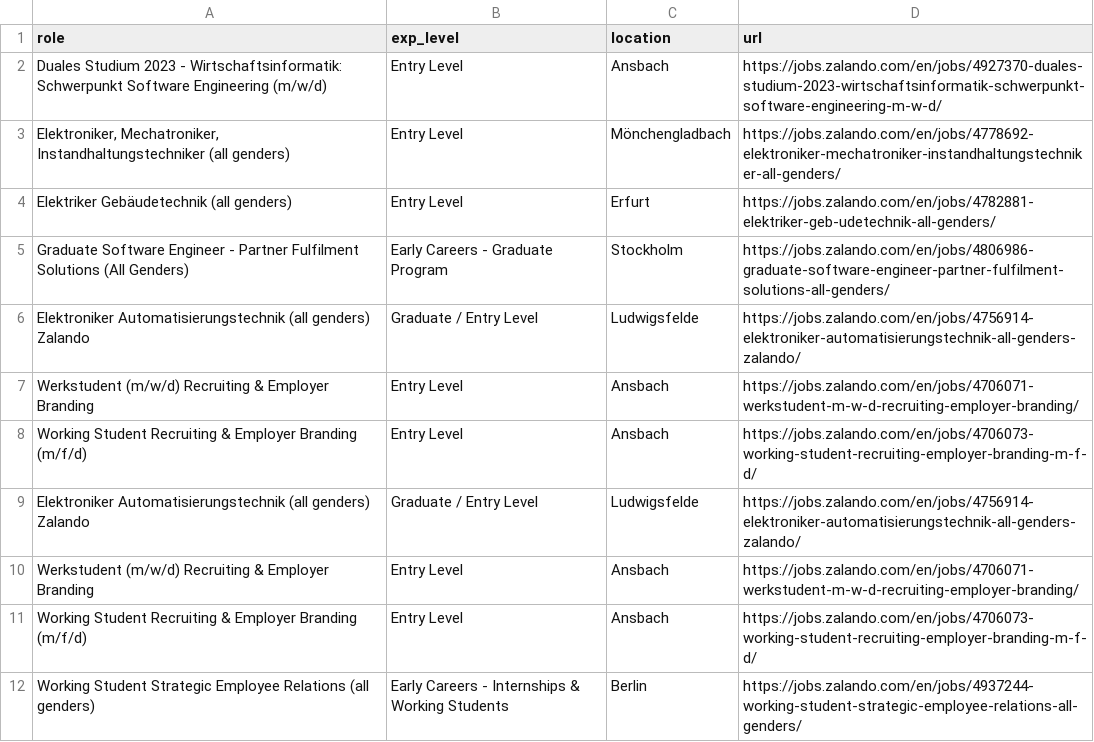
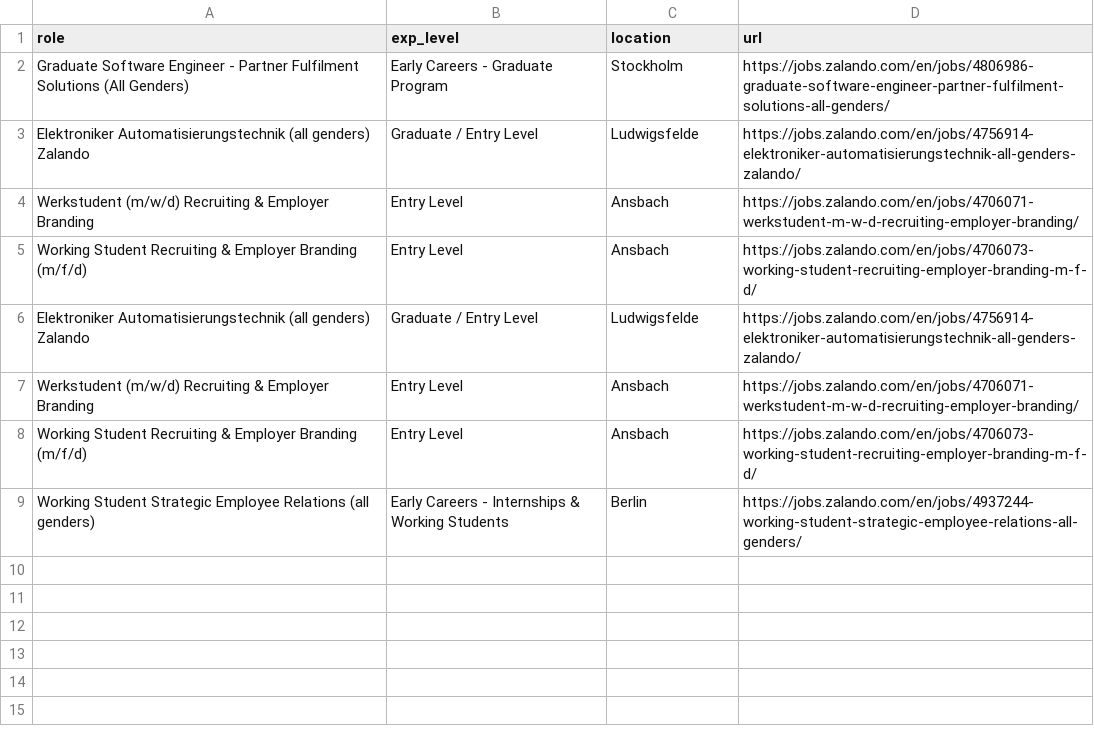
Before and after one commit to topefolorunso/scrape-job-sites, a CSV file: output_files/filtered_zalando-jobs.csv, drawn as a sheet.

```diff
--- a/output_files/filtered_zalando-jobs.csv
+++ b/output_files/filtered_zalando-jobs.csv
@@ -1,5 +1,2 @@
 role,exp_level,location,url
-Duales Studium 2023 - Wirtschaftsinformatik: Schwerpunkt Software Engineering (m/w/d),Entry Level,Ansbach,https://jobs.zalando.com/en/jobs/4927370-duales-studium-2023-wirtschaftsinformatik-schwerpunkt-software-engineering-m-w-d/
-"Elektroniker, Mechatroniker, Instandhaltungstechniker (all genders)",Entry Level,Mönchengladbach,https://jobs.zalando.com/en/jobs/4778692-elektroniker-mechatroniker-instandhaltungstechniker-all-genders/
-Elektriker Gebäudetechnik (all genders),Entry Level,Erfurt,https://jobs.zalando.com/en/jobs/4782881-elektriker-geb-udetechnik-all-genders/
 Graduate Software Engineer - Partner Fulfilment Solutions (All Genders),Early Careers - Graduate Program,Stockholm,https://jobs.zalando.com/en/jobs/4806986-graduate-software-engineer-partner-fulfilment-solutions-all-genders/
```
Also changed, not shown: output_files/spotify-jobs.csv, output_files/zalando-jobs.csv.
